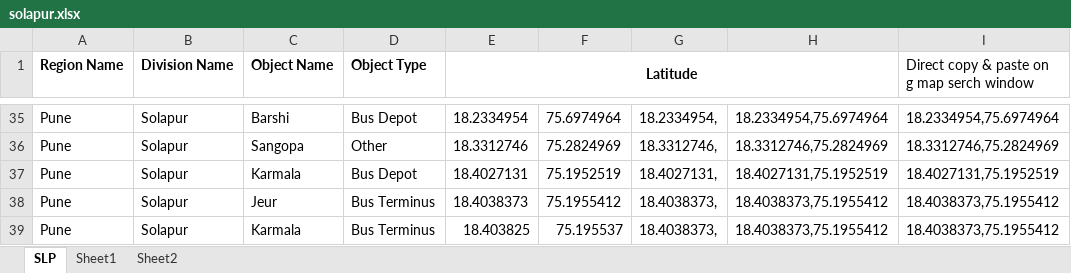
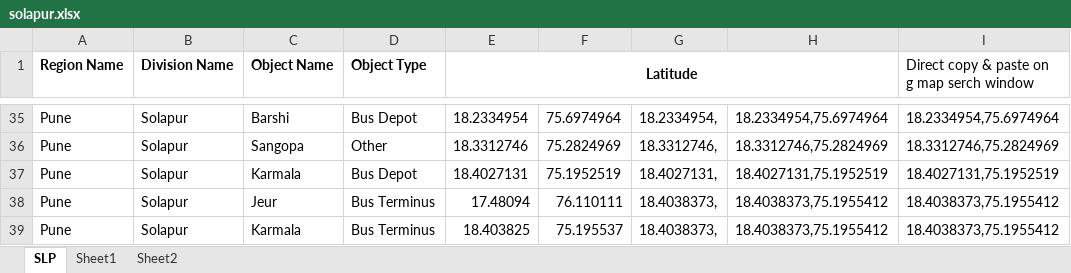
Before and after one commit to yashgt/raloa1, an Excel workbook: data/msrtc/data/data/latlong/solapur.xlsx, sheet SLP, drawn as a sheet; only a part is shown, gaps mark what is left out; values as stored, in another font and other column widths than the file's, no borders; charts and pictures not drawn; the diff names each change by its address in the sheet, - before the commit and + after, or states it on an @@ line.

Commit message:
complete data from ST

```diff
--- a/data/msrtc/data/data/latlong/solapur.xlsx (sheet SLP)
+++ b/data/msrtc/data/data/latlong/solapur.xlsx (sheet SLP)
-E38 (Latitude): 18.4038373
+E38 (Latitude): 17.48094
-F38: 75.1955412
+F38: 76.110111
```
Also changed, not shown: 4 other files.
